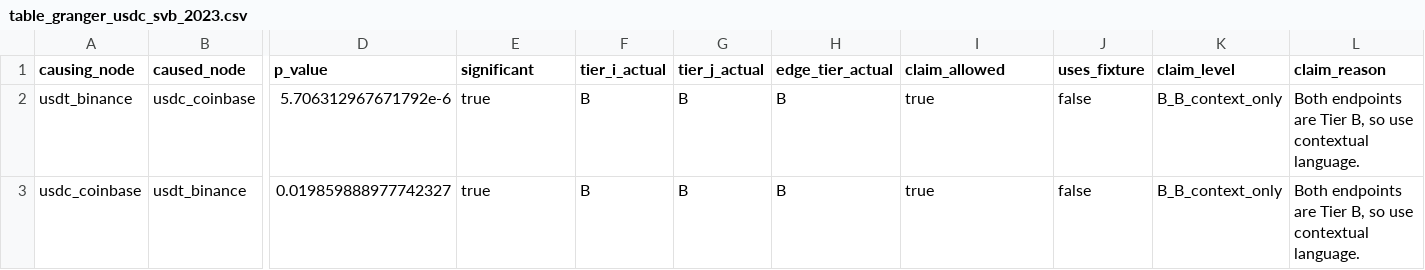
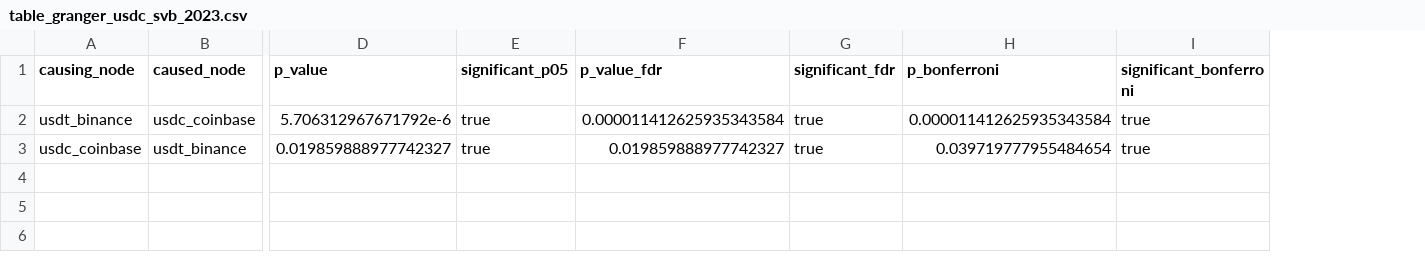
Before and after one commit to nl2992/ICAIF_stablecoin-contagion-network, a CSV file: results/tables/table_granger_usdc_svb_2023.csv, drawn as a sheet; only a part is shown, gaps mark what is left out; removed rows and columns are numbered as before the commit, all else as after; the diff names each change by its address in the sheet, - before the commit and + after, or states it on an @@ line.

```diff
--- a/results/tables/table_granger_usdc_svb_2023.csv
+++ b/results/tables/table_granger_usdc_svb_2023.csv
-column F (tier_i_actual), rows 2-3: B | B
-column G (tier_j_actual), rows 2-3: B | B
-column H (edge_tier_actual), rows 2-3: B | B
+column F (p_value_fdr), rows 2-3: 0.000011412625935343584 | 0.019859888977742327
+column G (significant_fdr), rows 2-3: true | true
+column H (p_bonferroni), rows 2-3: 0.000011412625935343584 | 0.039719777955484654
-column J (uses_fixture), rows 2-3: false | false
-column K (claim_level), rows 2-3: B_B_context_only | B_B_context_only
-column L (claim_reason), rows 2-3: Both endpoints are Tier B, so use contextual language. | Both endpoints are Tier B, so use contextual language.
-E1: significant
+E1: significant_p05
-I1: claim_allowed
+I1: significant_bonferroni
```
Also changed, not shown: data/manifests/manifest_busd_2023.csv, data/manifests/manifest_ftx_2022.csv, 10 other files.
